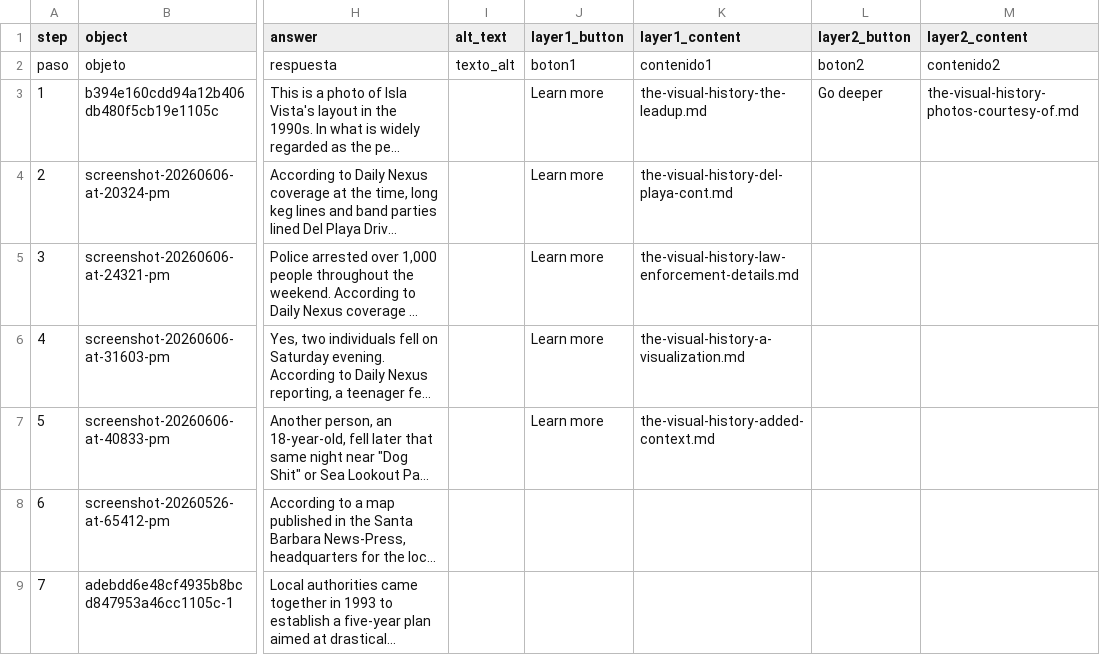
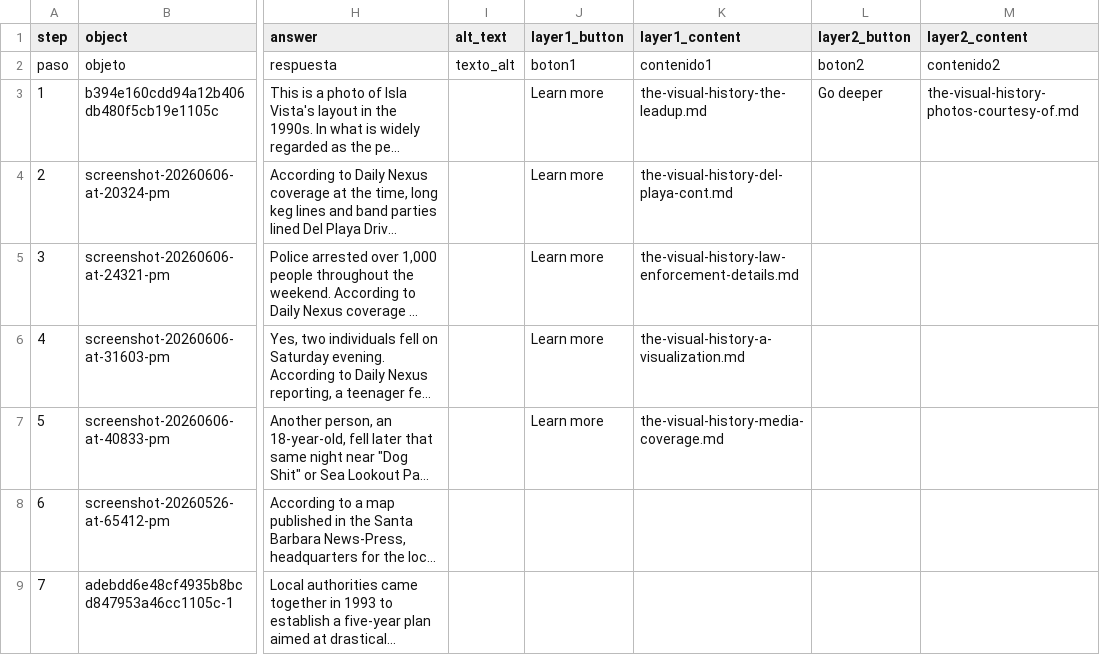
Before and after one commit to michellecisneros-sys/i.v.halloweenordinance, a CSV file: telar-content/spreadsheets/the-visual-history.csv, drawn as a sheet; only a part is shown, gaps mark what is left out; long unchanged cells end in …; the diff names each change by its address in the sheet, - before the commit and + after, or states it on an @@ line.

```diff
--- a/telar-content/spreadsheets/the-visual-history.csv
+++ b/telar-content/spreadsheets/the-visual-history.csv
-K7 (layer1_content): the-visual-history-added-context.md
+K7 (layer1_content): the-visual-history-media-coverage.md
```
Also changed, not shown: telar-content/spreadsheets/glossary.csv, telar-content/spreadsheets/objects.csv, 4 other files.
